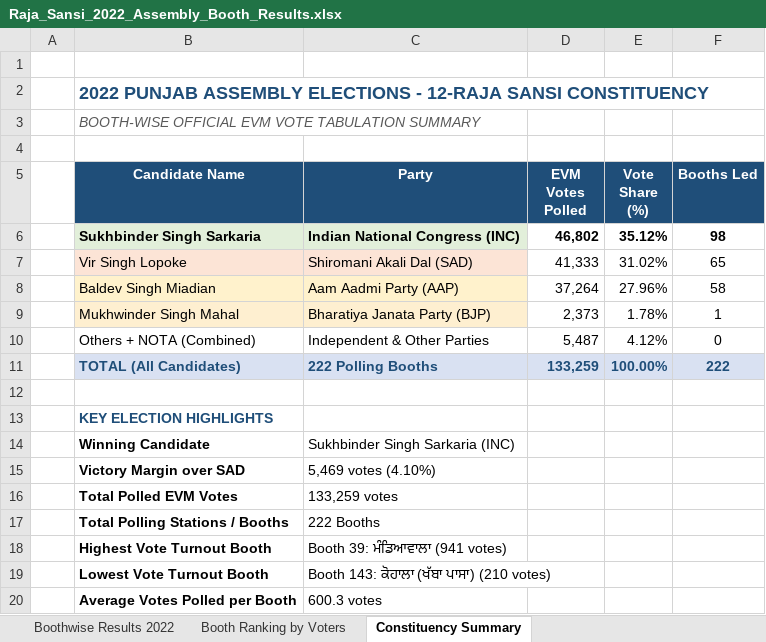
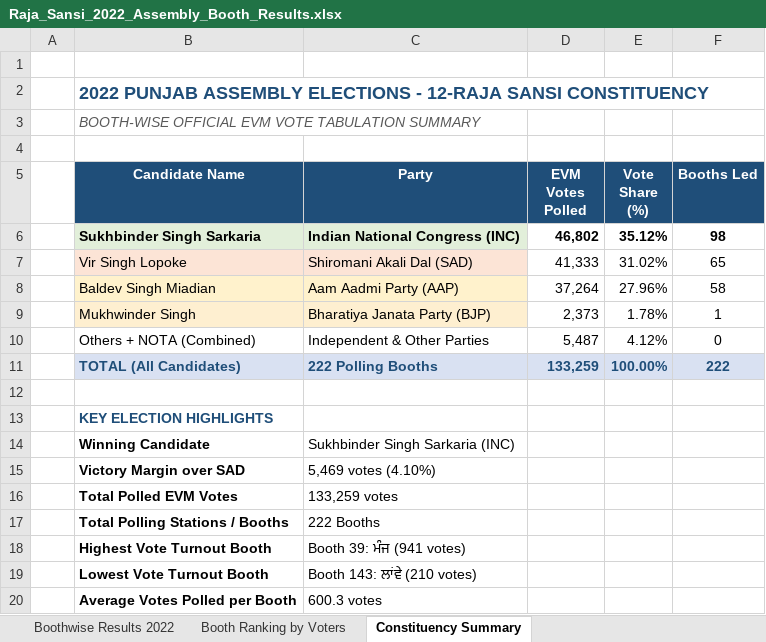
Before and after one commit to Jass-2005/raja-sansi-election-dashboard, an Excel workbook: public/Raja_Sansi_2022_Assembly_Booth_Results.xlsx, sheet Constituency Summary, drawn as a sheet; values as stored, in another font and other column widths than the file's, no borders; the diff names each change by its address in the sheet, - before the commit and + after, or states it on an @@ line.

Commit message:
Integrate 4-election longitudinal booth data (2017, 2019, 2022, 2024), 4-year dossier modal, and update 2022 BJP candidate

```diff
--- a/public/Raja_Sansi_2022_Assembly_Booth_Results.xlsx (sheet Constituency Summary)
+++ b/public/Raja_Sansi_2022_Assembly_Booth_Results.xlsx (sheet Constituency Summary)
-B9 (Candidate Name): Mukhwinder Singh Mahal
+B9 (Candidate Name): Mukhwinder Singh
-C18 (Party): Booth 39: ਮੰਡਿਆਵਾਲਾ (941 votes)
+C18 (Party): Booth 39: ਮੰਜ (941 votes)
-C19 (Party): Booth 143: ਕੋਹਾਲਾ (ਖੱਬਾ ਪਾਸਾ) (210 votes)
+C19 (Party): Booth 143: ਲਾਂਵੇ (210 votes)
```
Also changed, not shown: sheet Boothwise Results 2022, sheet Booth Ranking by Voters, public/Raja_Sansi_Master_Booth_Analysis_AAP_INC.xlsx, 11 other files.
